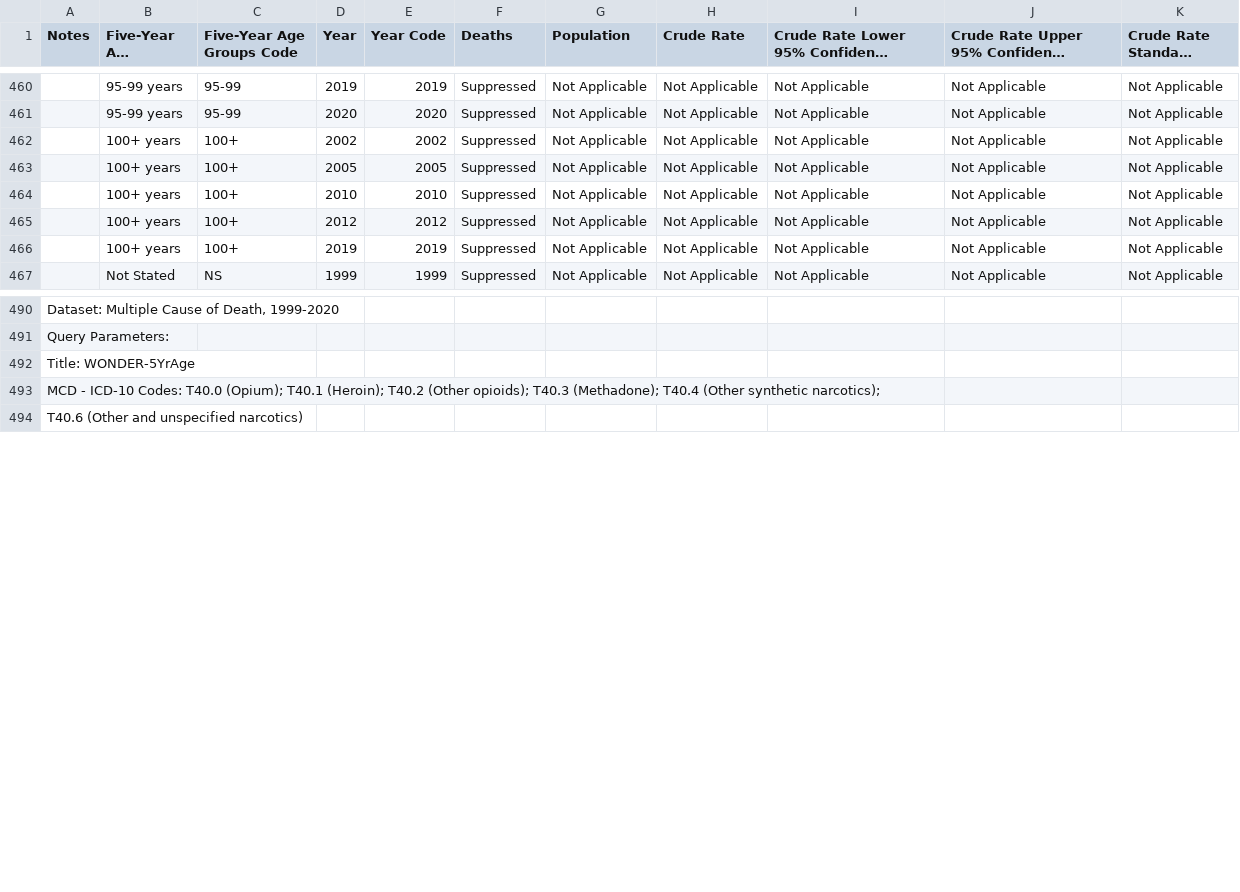
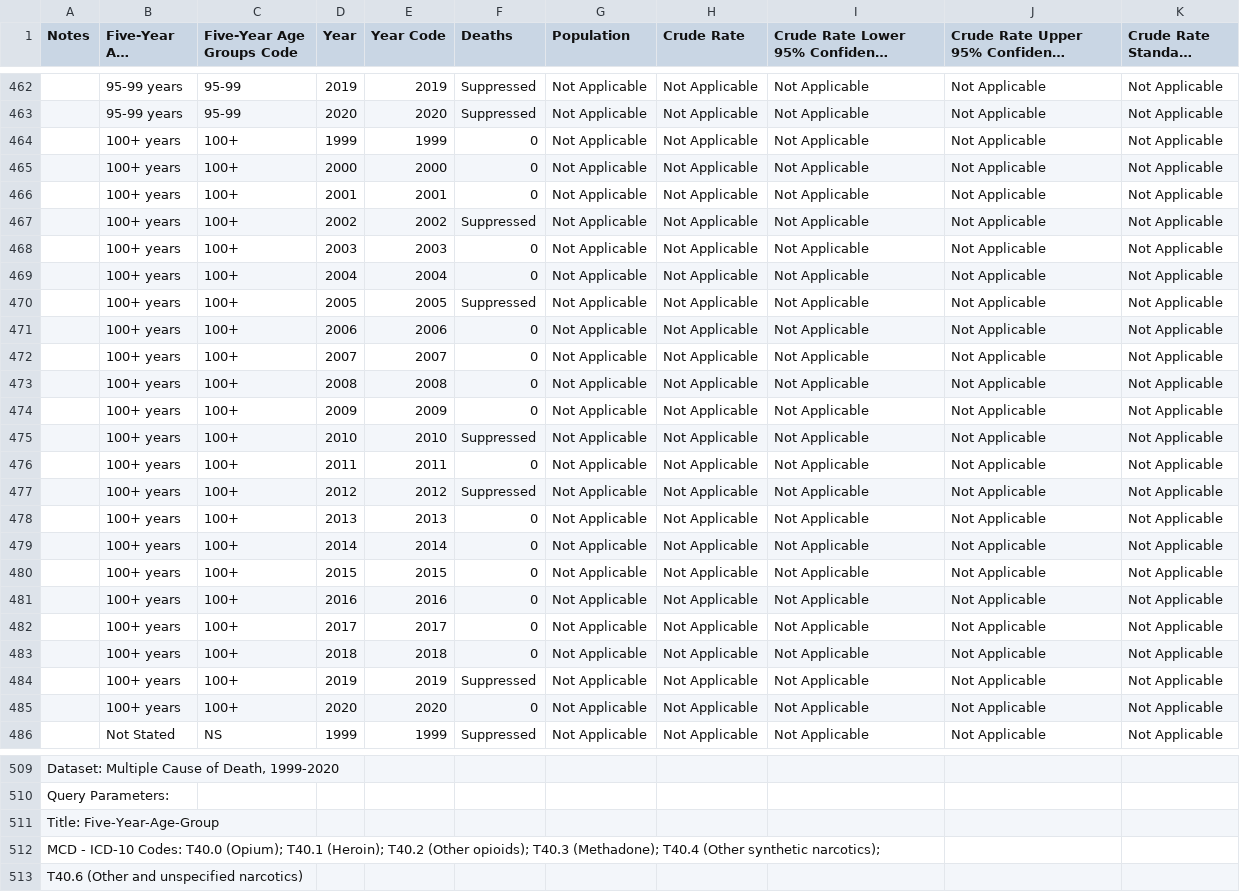
Before and after one commit to RobinZhan02/Adjusting-Mortality-Curves-for-Rising-Opioid-Related-Deaths, a CSV file: data/eda/Five-Year-Age-Group.csv (was data/eda/WONDER-5YrAge.csv), drawn as a sheet; only a part is shown, gaps mark what is left out; long unchanged cells end in …; the diff covers the shown part only.

Commit message:
updated data pull + enhanced eda

```diff
--- a/data/eda/WONDER-5YrAge.csv
+++ b/data/eda/Five-Year-Age-Group.csv
@@ -461,7 +463,24 @@
 ,"95-99 years","95-99","2020","2020",Suppressed,Not Applicable,Not Applicable,Not Applicable,Not Applicable,Not Applicable
+,"100+ years","100+","1999","1999",0,Not Applicable,Not Applicable,Not Applicable,Not Applicable,Not Applicable
+,"100+ years","100+","2000","2000",0,Not Applicable,Not Applicable,Not Applicable,Not Applicable,Not Applicable
+,"100+ years","100+","2001","2001",0,Not Applicable,Not Applicable,Not Applicable,Not Applicable,Not Applicable
 ,"100+ years","100+","2002","2002",Suppressed,Not Applicable,Not Applicable,Not Applicable,Not Applicable,Not Applicable
+,"100+ years","100+","2003","2003",0,Not Applicable,Not Applicable,Not Applicable,Not Applicable,Not Applicable
+,"100+ years","100+","2004","2004",0,Not Applicable,Not Applicable,Not Applicable,Not Applicable,Not Applicable
 ,"100+ years","100+","2005","2005",Suppressed,Not Applicable,Not Applicable,Not Applicable,Not Applicable,Not Applicable
+,"100+ years","100+","2006","2006",0,Not Applicable,Not Applicable,Not Applicable,Not Applicable,Not Applicable
+,"100+ years","100+","2007","2007",0,Not Applicable,Not Applicable,Not Applicable,Not Applicable,Not Applicable
+,"100+ years","100+","2008","2008",0,Not Applicable,Not Applicable,Not Applicable,Not Applicable,Not Applicable
+,"100+ years","100+","2009","2009",0,Not Applicable,Not Applicable,Not Applicable,Not Applicable,Not Applicable
 ,"100+ years","100+","2010","2010",Suppressed,Not Applicable,Not Applicable,Not Applicable,Not Applicable,Not Applicable
+,"100+ years","100+","2011","2011",0,Not Applicable,Not Applicable,Not Applicable,Not Applicable,Not Applicable
 ,"100+ years","100+","2012","2012",Suppressed,Not Applicable,Not Applicable,Not Applicable,Not Applicable,Not Applicable
+,"100+ years","100+","2013","2013",0,Not Applicable,Not Applicable,Not Applicable,Not Applicable,Not Applicable
+,"100+ years","100+","2014","2014",0,Not Applicable,Not Applicable,Not Applicable,Not Applicable,Not Applicable
+,"100+ years","100+","2015","2015",0,Not Applicable,Not Applicable,Not Applicable,Not Applicable,Not Applicable
+,"100+ years","100+","2016","2016",0,Not Applicable,Not Applicable,Not Applicable,Not Applicable,Not Applicable
+,"100+ years","100+","2017","2017",0,Not Applicable,Not Applicable,Not Applicable,Not Applicable,Not Applicable
+,"100+ years","100+","2018","2018",0,Not Applicable,Not Applicable,Not Applicable,Not Applicable,Not Applicable
 ,"100+ years","100+","2019","2019",Suppressed,Not Applicable,Not Applicable,Not Applicable,Not Applicable,Not Applicable
+,"100+ years","100+","2020","2020",0,Not Applicable,Not Applicable,Not Applicable,Not Applicable,Not Applicable
 ,"Not Stated","NS","1999","1999",Suppressed,Not Applicable,Not Applicable,Not Applicable,Not Applicable,Not Applicable
@@ -491,3 +510,3 @@
 "Query Parameters:"
-"Title: WONDER-5YrAge"
+"Title: Five-Year-Age-Group"
 "MCD - ICD-10 Codes: T40.0 (Opium); T40.1 (Heroin); T40.2 (Other opioids); T40.3 (Methadone); T40.4 (Other synthetic narcotics);"
```
Also changed, not shown: 2 added rows, 1 removed row and 3 edited cells elsewhere in this file, data/eda/Sex.csv, data/eda/Ten-Year-Age-Group.csv, 16 other files.
